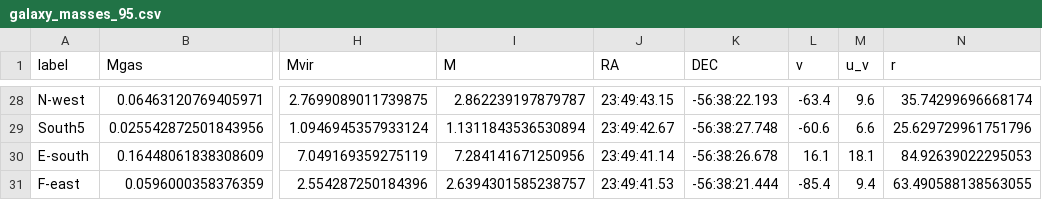
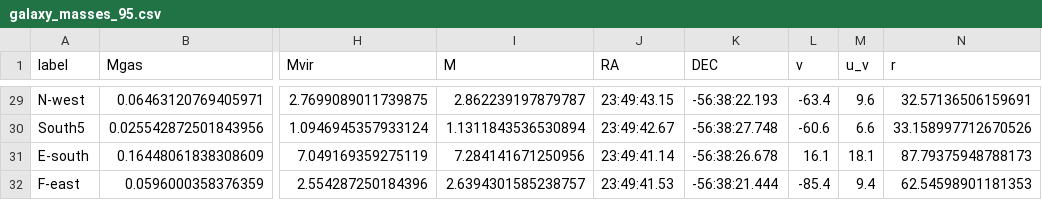
Before and after one commit to duncanmacintyre/galaxy-splicing, a CSV file: generate/galaxy_masses_95.csv, drawn as a sheet; only a part is shown, gaps mark what is left out; addresses are those after the commit; the diff covers the shown part only; the diff names each change by its address in the sheet, - before the commit and + after, or states it on an @@ line.

```diff
--- a/generate/galaxy_masses_95.csv
+++ b/generate/galaxy_masses_95.csv
-N29 (r): 35.74299696668174
+N29 (r): 32.57136506159691
-N30 (r): 25.629729961751796
+N30 (r): 33.158997712670526
-N31 (r): 84.92639022295053
+N31 (r): 87.79375948788173
-N32 (r): 63.490588138563055
+N32 (r): 62.54598901181353
```
Also changed, not shown: 1 added row and 30 edited cells elsewhere in this file, generate/galaxy_masses.csv, 2 other files.
